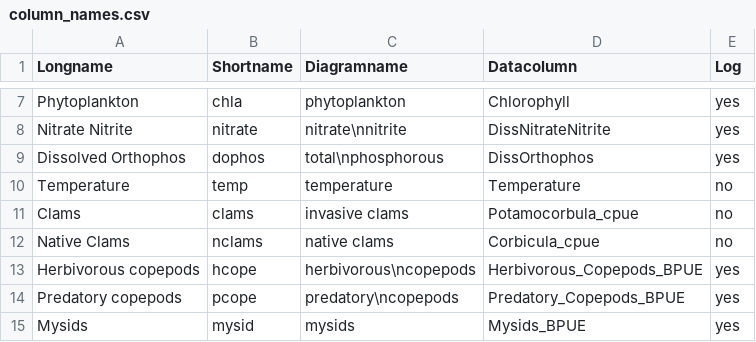
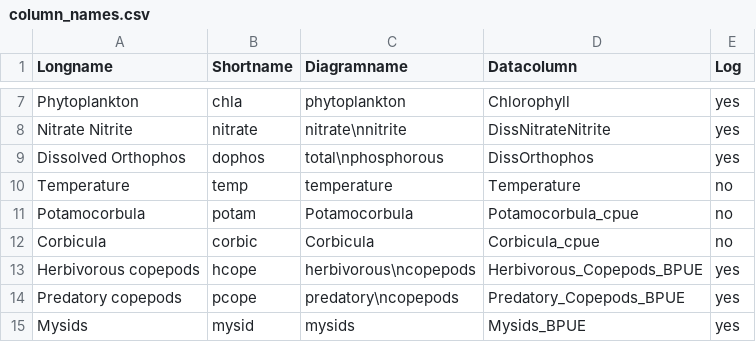
Before and after one commit to Delta-Stewardship-Council/swg-21-foodwebs, a CSV file: analysis/column_names.csv, drawn as a sheet; only a part is shown, gaps mark what is left out.

Commit message:
Fixed labels for 2 clam species

```diff
--- a/analysis/column_names.csv
+++ b/analysis/column_names.csv
@@ -10,4 +10,4 @@ Dissolved Orthophos,dophos,total\nphosphorous,DissOrthophos,yes
 Temperature,temp,temperature,Temperature,no
-Clams,clams,invasive clams,Potamocorbula_cpue,no
-Native Clams,nclams,native clams,Corbicula_cpue,no
+Potamocorbula,potam,Potamocorbula,Potamocorbula_cpue,no
+Corbicula,corbic,Corbicula,Corbicula_cpue,no
 Herbivorous copepods,hcope,herbivorous\ncopepods,Herbivorous_Copepods_BPUE,yes
```
Also changed, not shown: analysis/column_names_region.csv, 2 other files.
